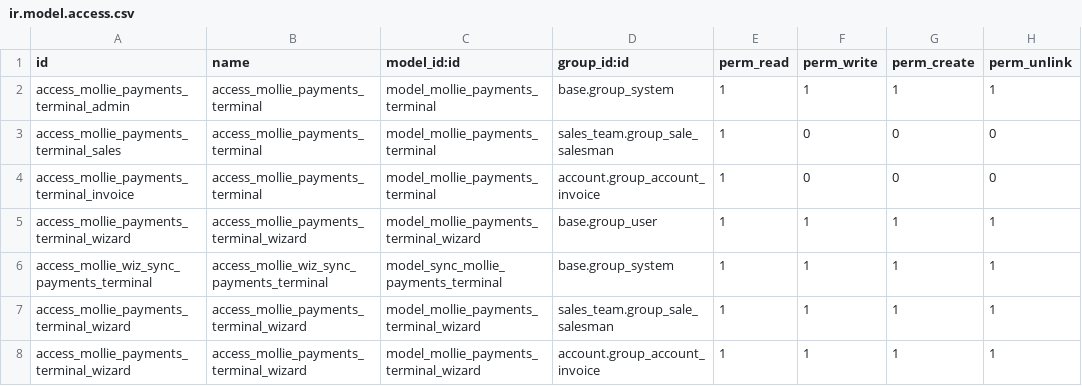
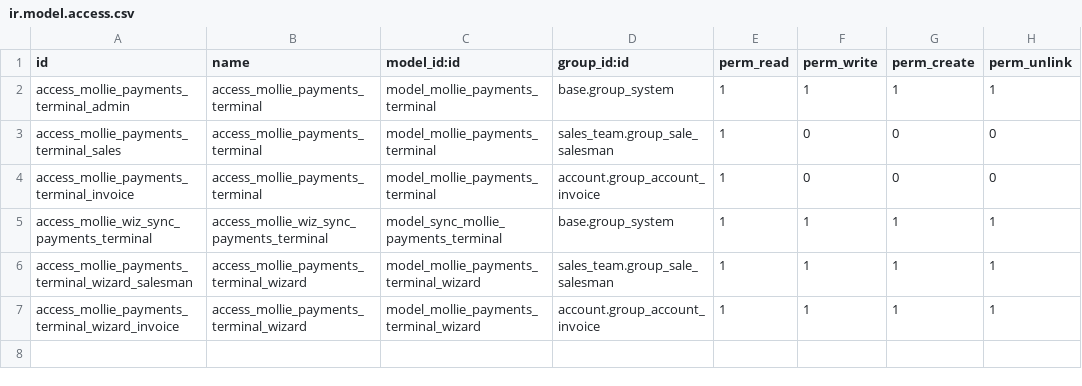
Before and after one commit to mollie/mollie-odoo, a CSV file: mollie_sales_invoice_terminal_payments/security/ir.model.access.csv, drawn as a sheet.

Commit message:
[IMP] mollie_sales_invoice_terminal_payments v17.0.0.4, mollie_pos_terminal_self v17.0.0.1
- mollie_sales_invoice_terminal_payments (v17.0.0.4):
  - Added neutralized SQL files to remove API keys and deactivate terminals in backups
  - Allowed new terminal payment after a previous payment is cancelled
  - Improved transaction status retrieval via Check Status button

- mollie_pos_terminal_self (v17.0.0.1):
  - Automatically assign default customer to POS kiosk orders
  - Fixed typo in API key setup description

```diff
--- a/mollie_sales_invoice_terminal_payments/security/ir.model.access.csv
+++ b/mollie_sales_invoice_terminal_payments/security/ir.model.access.csv
@@ -4,5 +4,4 @@ access_mollie_payments_terminal_sales,access_mollie_payments_terminal,model_moll
 access_mollie_payments_terminal_invoice,access_mollie_payments_terminal,model_mollie_payments_terminal,account.group_account_invoice,1,0,0,0
-access_mollie_payments_terminal_wizard,access_mollie_payments_terminal_wizard,model_mollie_payments_terminal_wizard,base.group_user,1,1,1,1
 access_mollie_wiz_sync_payments_terminal,access_mollie_wiz_sync_payments_terminal,model_sync_mollie_payments_terminal,base.group_system,1,1,1,1
-access_mollie_payments_terminal_wizard,access_mollie_payments_terminal_wizard,model_mollie_payments_terminal_wizard,sales_team.group_sale_salesman,1,1,1,1
-access_mollie_payments_terminal_wizard,access_mollie_payments_terminal_wizard,model_mollie_payments_terminal_wizard,account.group_account_invoice,1,1,1,1
+access_mollie_payments_terminal_wizard_salesman,access_mollie_payments_terminal_wizard,model_mollie_payments_terminal_wizard,sales_team.group_sale_salesman,1,1,1,1
+access_mollie_payments_terminal_wizard_invoice,access_mollie_payments_terminal_wizard,model_mollie_payments_terminal_wizard,account.group_account_invoice,1,1,1,1
```
Also changed, not shown: 12 other files.
